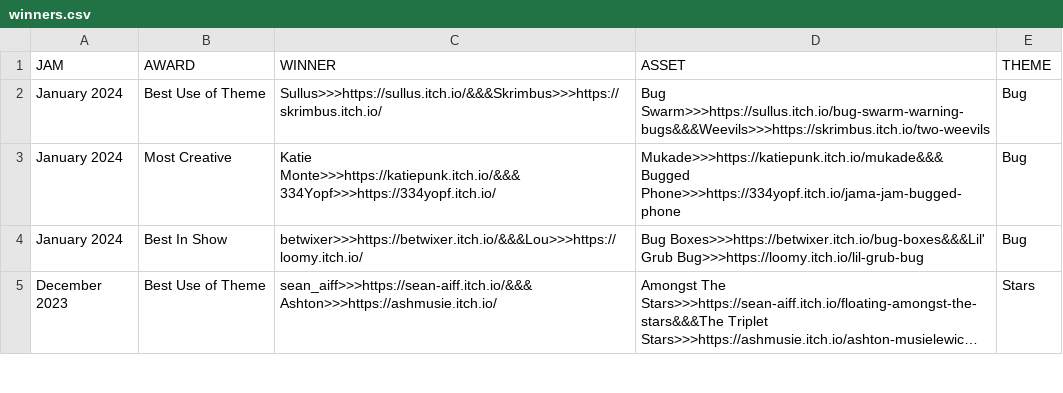
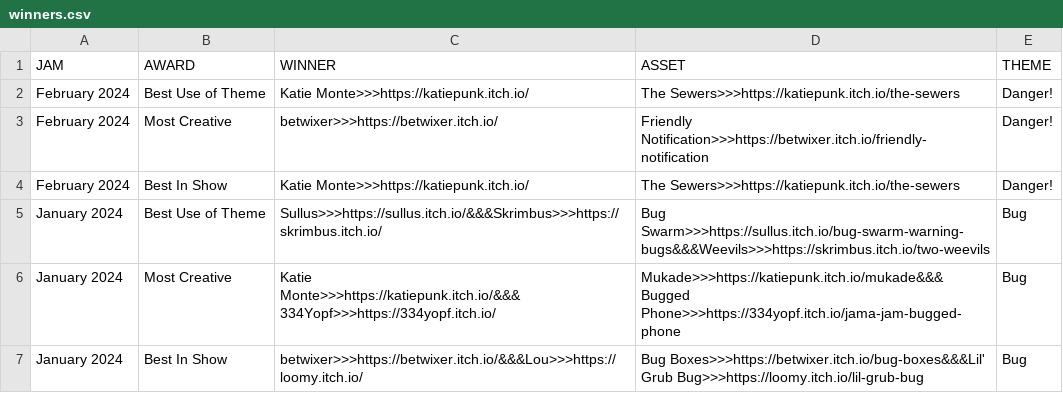
Before and after one commit to FawnGuardian/FawnGuardian.github.io, a CSV file: docs/data/winners.csv, drawn as a sheet; only a part is shown; the shorter side is filled out with more unchanged rows; long unchanged cells end in ….

Commit message:
Update winners.csv

```diff
--- a/docs/data/winners.csv
+++ b/docs/data/winners.csv
@@ -1,2 +1,5 @@
 JAM,AWARD,WINNER,ASSET,THEME
+February 2024,Best Use of Theme,Katie Monte>>>https://katiepunk.itch.io/,The Sewers>>>https://katiepunk.itch.io/the-sewers,Danger!
+February 2024,Most Creative,betwixer>>>https://betwixer.itch.io/,Friendly Notification>>>https://betwixer.itch.io/friendly-notification,Danger!
+February 2024,Best In Show,Katie Monte>>>https://katiepunk.itch.io/,The Sewers>>>https://katiepunk.itch.io/the-sewers,Danger!
 January 2024,Best Use of Theme,Sullus>>>https://sullus.itch.io/&&&Skrimbus>>>https://skrimbus.itch.io/,Bug Swarm>>>https://sullus.itch.io/bug-swarm-warning-bugs&&&Weevils>>>https://skrimbus.itch.io/two-weevils,Bug
```
